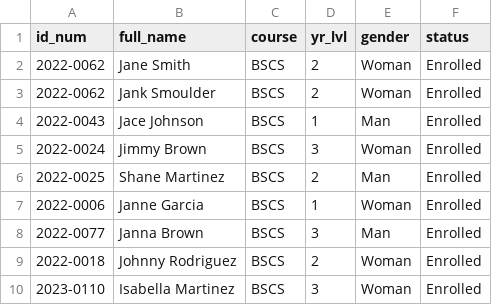
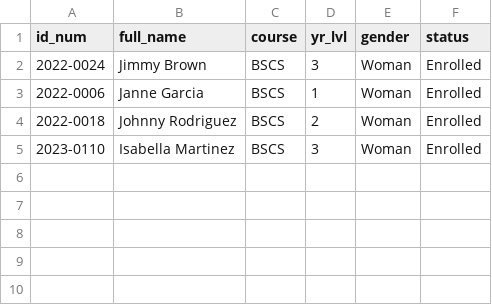
Before and after one commit to giosanchez-iit/ssis-new, a CSV file: Students.csv, drawn as a sheet; the diff names each change by its address in the sheet, - before the commit and + after, or states it on an @@ line.

```diff
--- a/Students.csv
+++ b/Students.csv
-row 2: 2022-0062 | Jane Smith | BSCS | 2 | Woman | Enrolled
-row 3: 2022-0062 | Jank Smoulder | BSCS | 2 | Woman | Enrolled
-row 4: 2022-0043 | Jace Johnson | BSCS | 1 | Man | Enrolled
-row 6: 2022-0025 | Shane Martinez | BSCS | 2 | Man | Enrolled
-row 8: 2022-0077 | Janna Brown | BSCS | 3 | Man | Enrolled
```
Also changed, not shown: 1 other file.
